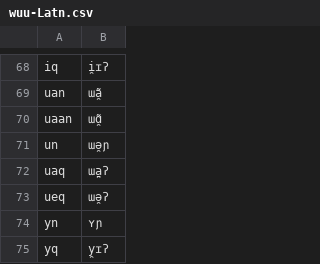
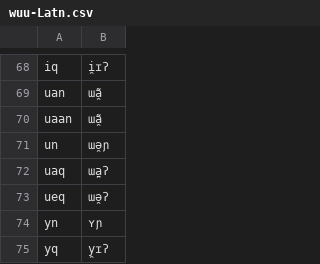
Before and after one commit to dmort27/epitran, a CSV file: epitran/data/map/wuu-Latn.csv, drawn as a sheet; only a part is shown, gaps mark what is left out; the diff names each change by its address in the sheet, - before the commit and + after, or states it on an @@ line.

Commit message:
wuu: use denormalized nasalization diacritic (separate the nasalization diacritic from the vowel)

```diff
--- a/epitran/data/map/wuu-Latn.csv
+++ b/epitran/data/map/wuu-Latn.csv
-B70: ɯɑ̯̃
+B70: ɯã̯
```
